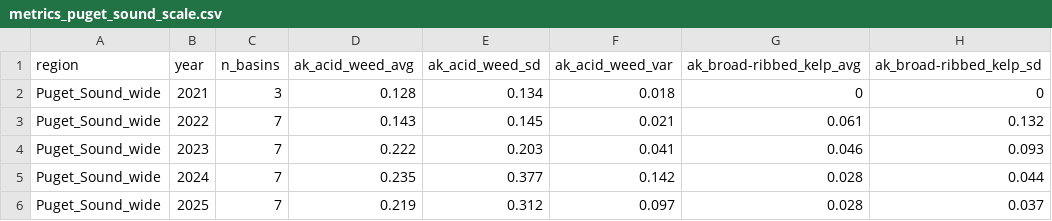
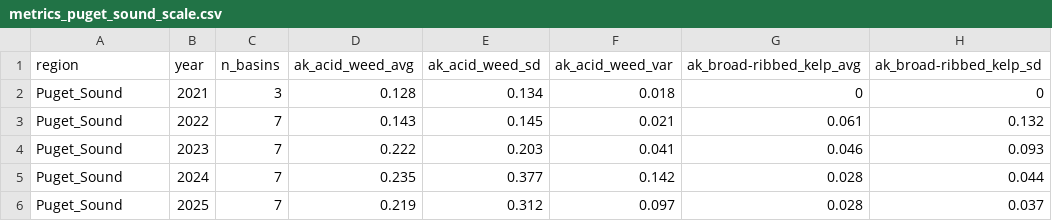
Before and after one commit to Seattle-Aquarium/understory_kelp_indicator, a CSV file: results/metrics_puget_sound_scale.csv, drawn as a sheet; only a part is shown; the diff names each change by its address in the sheet, - before the commit and + after, or states it on an @@ line.

```diff
--- a/results/metrics_puget_sound_scale.csv
+++ b/results/metrics_puget_sound_scale.csv
-A2:A6 (region): Puget_Sound_wide
+A2:A6 (region): Puget_Sound
```
Also changed, not shown: 8 other files.
